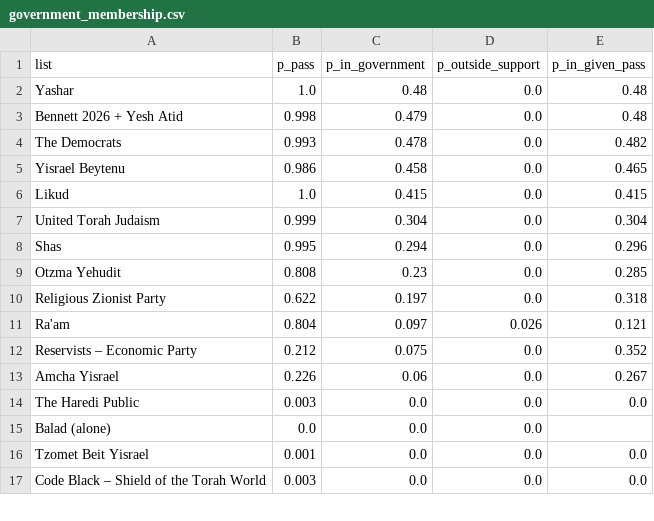
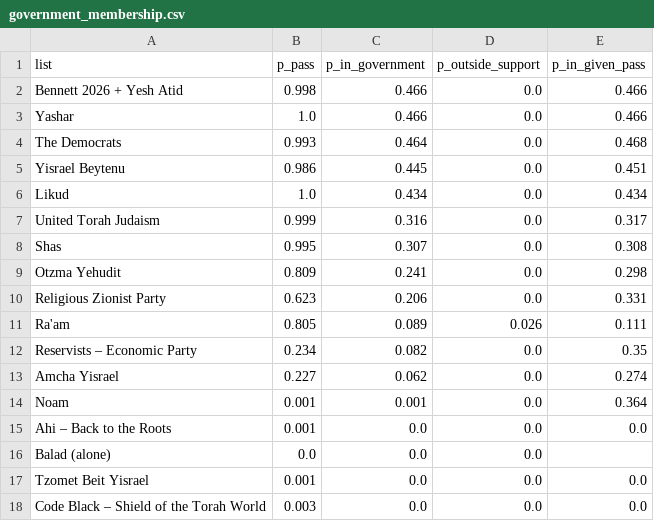
Before and after one commit to idoherling/2026_Election_Model, a CSV file: data/processed/government_membership.csv, drawn as a sheet; only a part is shown; the diff covers the shown part only.

```diff
--- a/data/processed/government_membership.csv
+++ b/data/processed/government_membership.csv
@@ -1,15 +1,16 @@
 list,p_pass,p_in_government,p_outside_support,p_in_given_pass
-Yashar,1.0,0.48,0.0,0.48
-Bennett 2026 + Yesh Atid,0.998,0.479,0.0,0.48
-The Democrats,0.993,0.478,0.0,0.482
-Yisrael Beytenu,0.986,0.458,0.0,0.465
-Likud,1.0,0.415,0.0,0.415
-United Torah Judaism,0.999,0.304,0.0,0.304
-Shas,0.995,0.294,0.0,0.296
-Otzma Yehudit,0.808,0.23,0.0,0.285
-Religious Zionist Party,0.622,0.197,0.0,0.318
-Ra'am,0.804,0.097,0.026,0.121
-Reservists – Economic Party,0.212,0.075,0.0,0.352
-Amcha Yisrael,0.226,0.06,0.0,0.267
-The Haredi Public,0.003,0.0,0.0,0.0
+Bennett 2026 + Yesh Atid,0.998,0.466,0.0,0.466
+Yashar,1.0,0.466,0.0,0.466
+The Democrats,0.993,0.464,0.0,0.468
+Yisrael Beytenu,0.986,0.445,0.0,0.451
+Likud,1.0,0.434,0.0,0.434
+United Torah Judaism,0.999,0.316,0.0,0.317
+Shas,0.995,0.307,0.0,0.308
+Otzma Yehudit,0.809,0.241,0.0,0.298
+Religious Zionist Party,0.623,0.206,0.0,0.331
+Ra'am,0.805,0.089,0.026,0.111
+Reservists – Economic Party,0.234,0.082,0.0,0.35
+Amcha Yisrael,0.227,0.062,0.0,0.274
+Noam,0.001,0.001,0.0,0.364
+Ahi – Back to the Roots,0.001,0.0,0.0,0.0
 Balad (alone),0.0,0.0,0.0,
```
Also changed, not shown: 1 removed row and 2 edited cells elsewhere in this file, data/processed/forecast_history.csv, data/processed/government_by_nb.csv, 22 other files.
